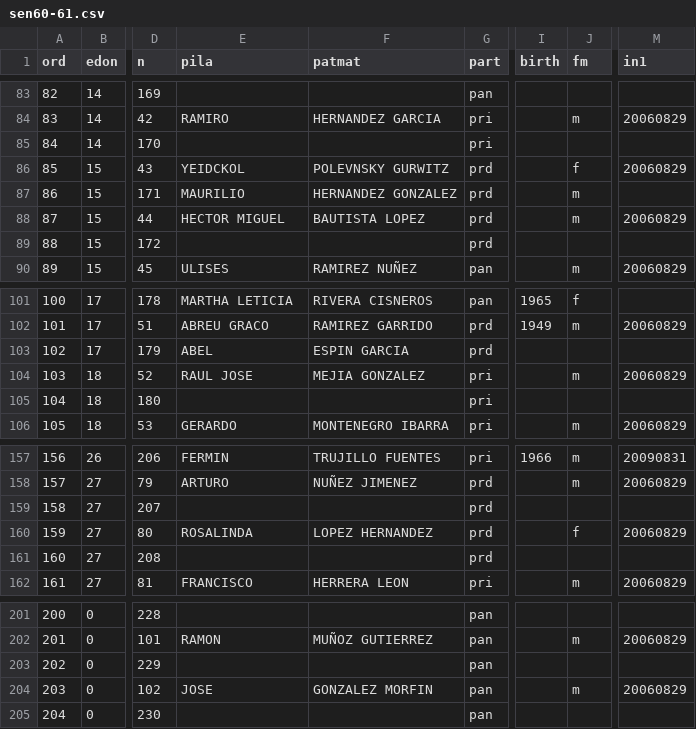
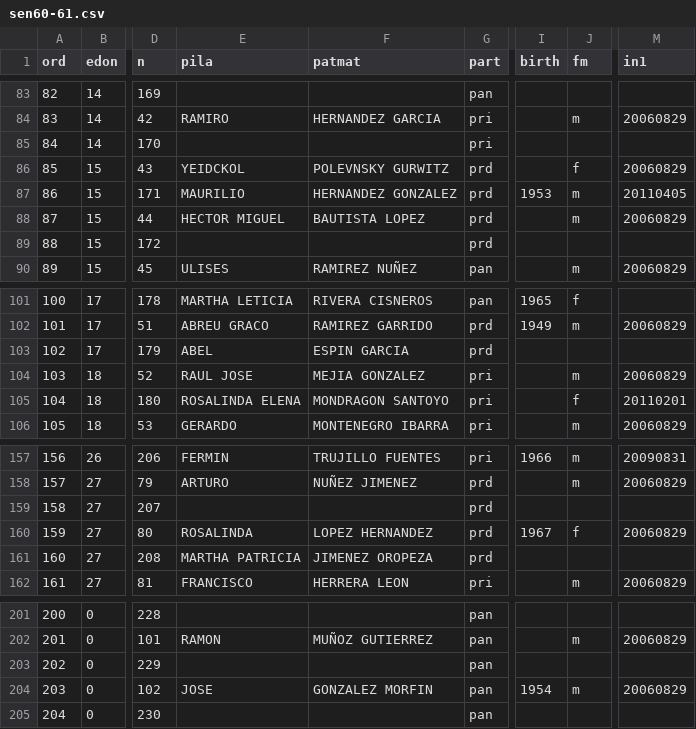
Before and after one commit to emagar/senmex, a CSV file: data/senadores/sen60-61.csv, drawn as a sheet; only a part is shown, gaps mark what is left out; the diff names each change by its address in the sheet, - before the commit and + after, or states it on an @@ line.

```diff
--- a/data/senadores/sen60-61.csv
+++ b/data/senadores/sen60-61.csv
-I87 (birth): (empty)
+I87 (birth): 1953
-M87 (in1): (empty)
+M87 (in1): 20110405
-E105 (pila): (empty)
+E105 (pila): ROSALINDA ELENA
-F105 (patmat): (empty)
+F105 (patmat): MONDRAGON SANTOYO
-J105 (fm): (empty)
+J105 (fm): f
-M105 (in1): (empty)
+M105 (in1): 20110201
-I160 (birth): (empty)
+I160 (birth): 1967
-E161 (pila): (empty)
+E161 (pila): MARTHA PATRICIA
-F161 (patmat): (empty)
+F161 (patmat): JIMENEZ OROPEZA
-I204 (birth): (empty)
+I204 (birth): 1954
```
Also changed, not shown: data/senadores/sen58-59.csv, 1 other file.
